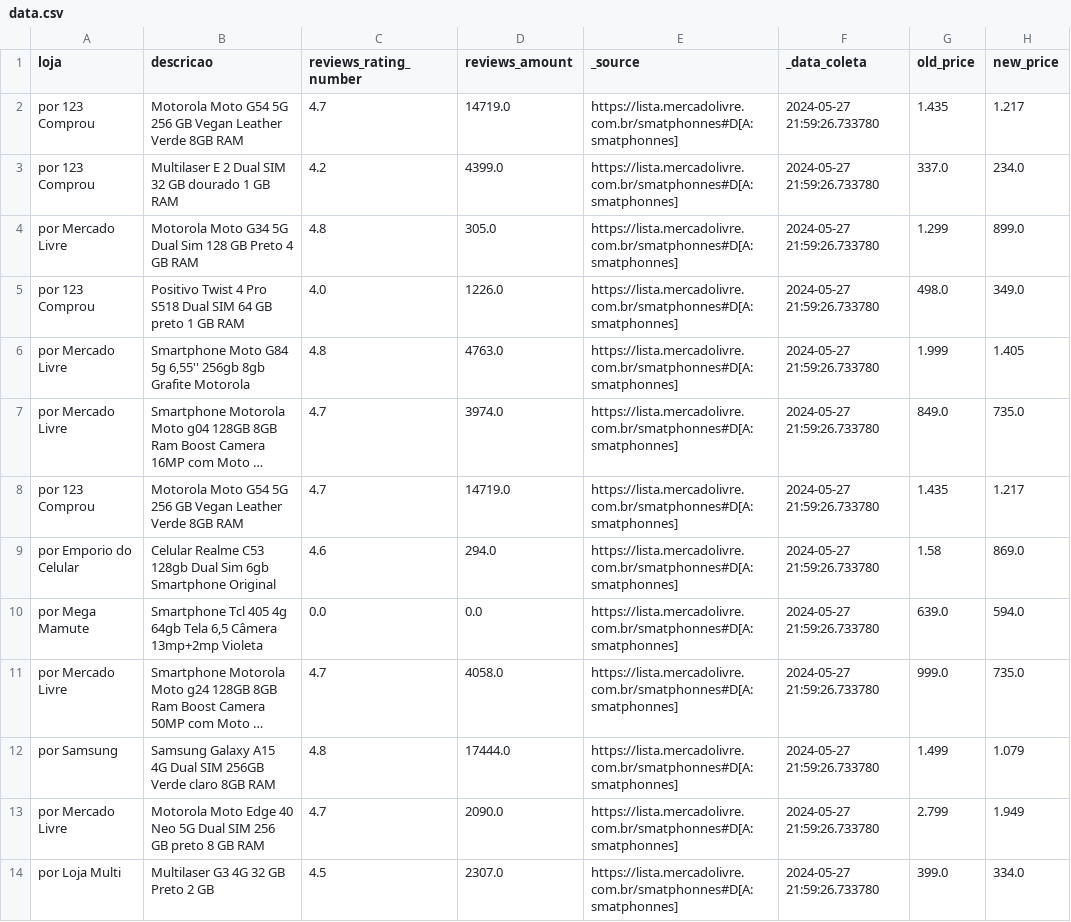
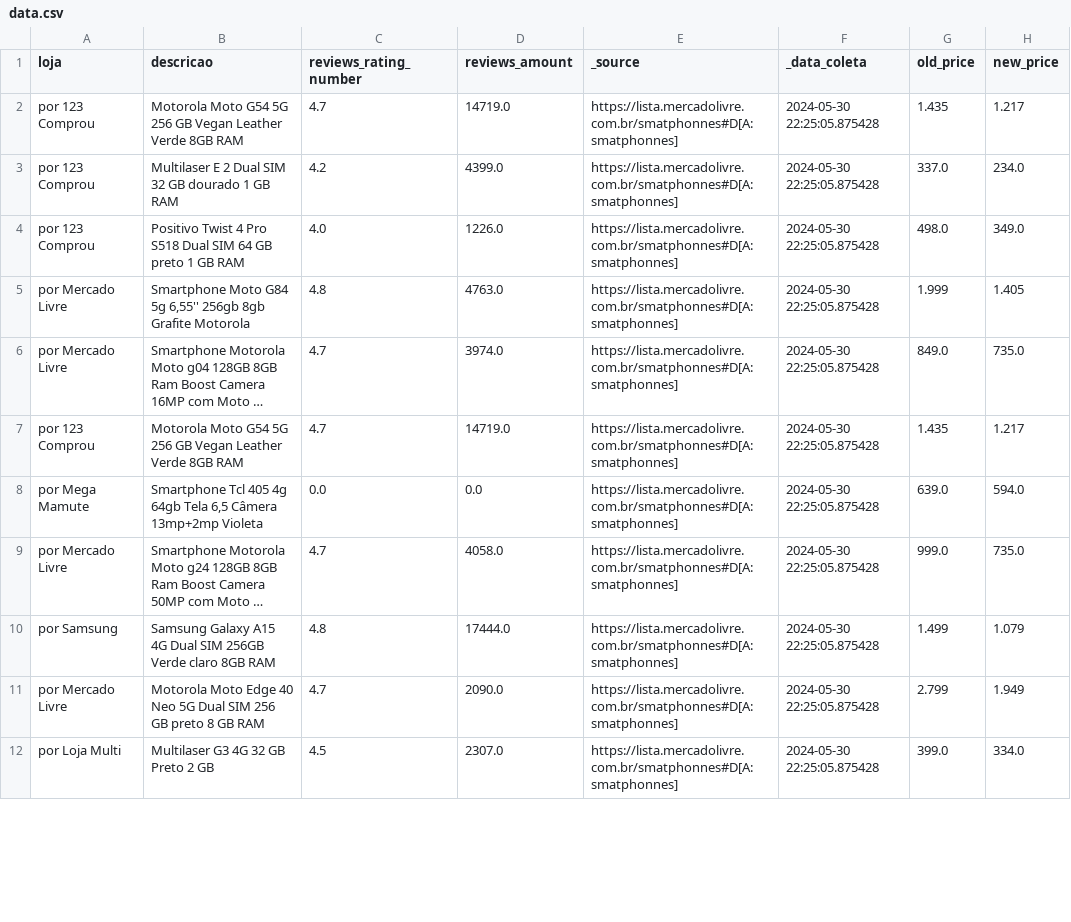
Before and after one commit to Prog-LucasAlves/PUB_Dados_SmartPhone_ML, a CSV file: data/data.csv, drawn as a sheet; only a part is shown; long unchanged cells end in …; removed rows and columns are numbered as before the commit, all else as after; the diff covers the shown part only; the diff names each change by its address in the sheet, - before the commit and + after, or states it on an @@ line.

Commit message:
feat: Atualização dados coletados -> data.db

```diff
--- a/data/data.csv
+++ b/data/data.csv
-F2:F3 (_data_coleta): 2024-05-27 21:59:26.733780
+F2:F3 (_data_coleta): 2024-05-30 22:25:05.875428
-row 4: por Mercado Livre | Motorola Moto G34 5G Dual Sim 128 GB Preto 4 GB RAM | 4.8 | 305.0 | https://lista.mercadolivre.com.br/smatphonnes#D[A:smatphonnes] | 2024-05-27 21:59:26.733780 | 1.299 | 899.0
-F4:F7 (_data_coleta): 2024-05-27 21:59:26.733780
+F4:F7 (_data_coleta): 2024-05-30 22:25:05.875428
-row 9: por Emporio do Celular | Celular Realme C53 128gb Dual Sim 6gb Smartphone Original | 4.6 | 294.0 | https://lista.mercadolivre.com.br/smatphonnes#D[A:smatphonnes] | 2024-05-27 21:59:26.733780 | 1.58 | 869.0
-F8:F12 (_data_coleta): 2024-05-27 21:59:26.733780
+F8:F12 (_data_coleta): 2024-05-30 22:25:05.875428
```
Also changed, not shown: 4 removed rows and 8 edited cells elsewhere in this file, 1 other file.
